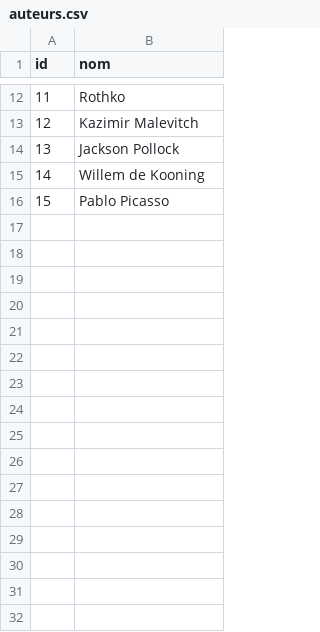
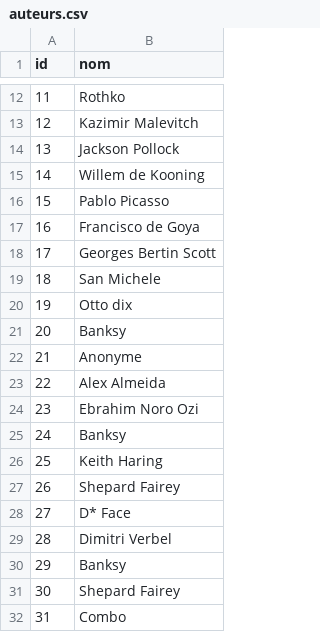
Before and after one commit to ayabusa/Musee-virtuel, a CSV file: Serveur/auteurs.csv, drawn as a sheet; only a part is shown, gaps mark what is left out.

Commit message:
ajout des auteurs

```diff
--- a/Serveur/auteurs.csv
+++ b/Serveur/auteurs.csv
@@ -16 +16,17 @@ id;nom
 15;Pablo Picasso
+16;Francisco de Goya
+17;Georges Bertin Scott
+18;San Michele
+19;Otto dix
+20;Banksy
+21;Anonyme
+22;Alex Almeida
+23;Ebrahim Noro Ozi
+24;Banksy
+25;Keith Haring
+26;Shepard Fairey
+27;D* Face
+28;Dimitri Verbel
+29;Banksy
+30;Shepard Fairey
+31;Combo
```
